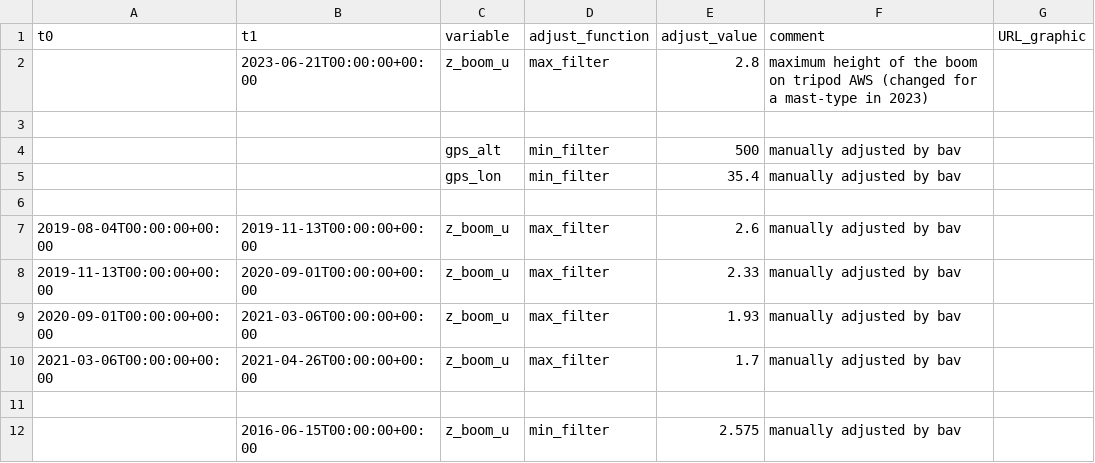
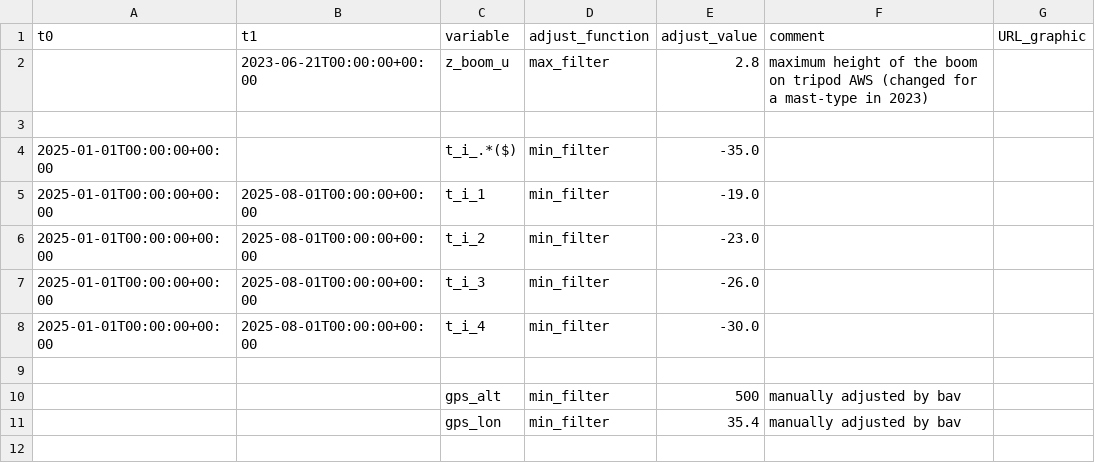
Before and after one commit to GEUS-Glaciology-and-Climate/PROMICE-AWS-data-issues, a CSV file: adjustments/EGP.csv, drawn as a sheet; only a part is shown; the shorter side is filled out with more unchanged rows; the diff names each change by its address in the sheet, - before the commit and + after, or states it on an @@ line.

Commit message:
Update EGP.csv

```diff
--- a/adjustments/EGP.csv
+++ b/adjustments/EGP.csv
+row 4: 2025-01-01T00:00:00+00:00 |  | t_i_.*($) | min_filter | -35.0
+row 5: 2025-01-01T00:00:00+00:00 | 2025-08-01T00:00:00+00:00 | t_i_1 | min_filter | -19.0
+row 6: 2025-01-01T00:00:00+00:00 | 2025-08-01T00:00:00+00:00 | t_i_2 | min_filter | -23.0
+row 7: 2025-01-01T00:00:00+00:00 | 2025-08-01T00:00:00+00:00 | t_i_3 | min_filter | -26.0
+row 8: 2025-01-01T00:00:00+00:00 | 2025-08-01T00:00:00+00:00 | t_i_4 | min_filter | -30.0
+row 9: (empty)
```
